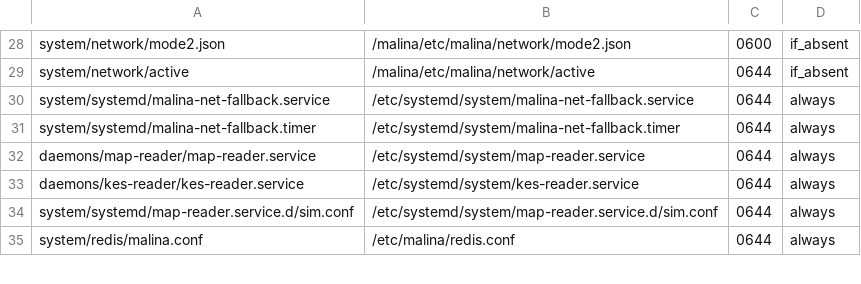
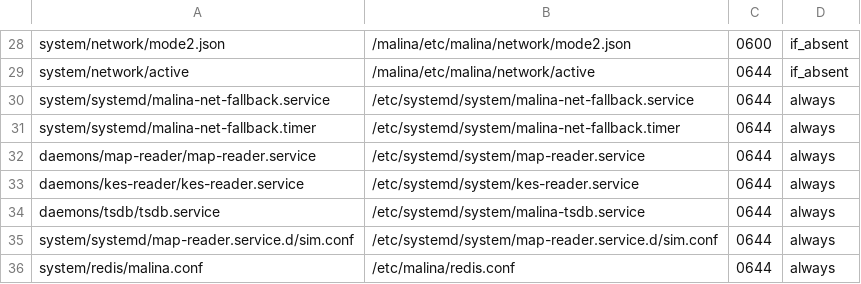
Before and after one commit to galiy/malina-26, a TSV file: deploy/manifest.tsv, drawn as a sheet; only a part is shown, gaps mark what is left out; the diff names each change by its address in the sheet, - before the commit and + after, or states it on an @@ line.

Commit message:
Малина-26: tsdb — append-only хранилище телеметрии (контракты map/kes/mbms, восстановление, лимиты чтения)

```diff
--- a/deploy/manifest.tsv
+++ b/deploy/manifest.tsv
+row 34: daemons/tsdb/tsdb.service | /etc/systemd/system/malina-tsdb.service | 0644 | always
```
Also changed, not shown: 26 other files.
